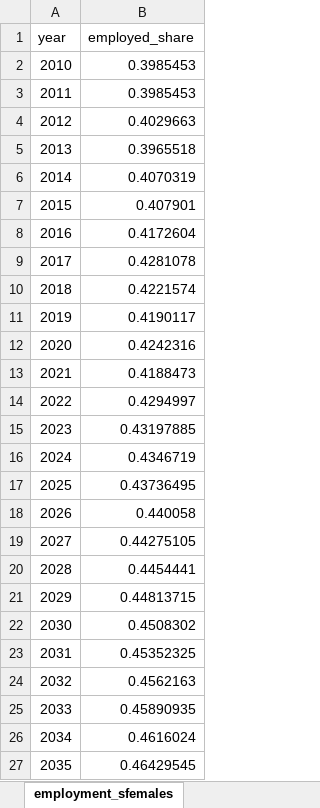
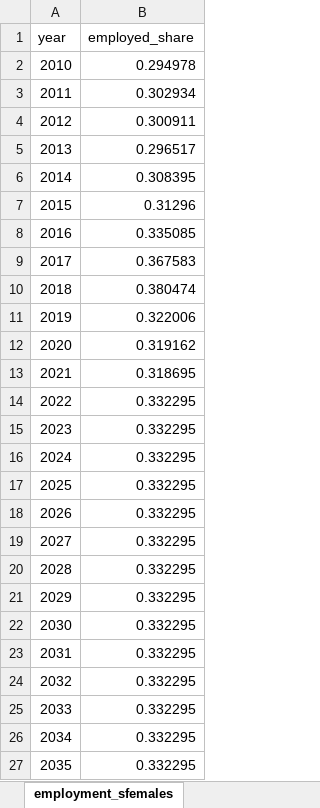
Before and after one commit to centreformicrosimulation/SimPaths, an Excel workbook: input/policy parameters.xlsx, sheet employment_sfemales, drawn as a sheet; values as stored, in another font and other column widths than the file's, no borders; the diff names each change by its address in the sheet, - before the commit and + after, or states it on an @@ line.

```diff
--- a/input/policy parameters.xlsx (sheet employment_sfemales)
+++ b/input/policy parameters.xlsx (sheet employment_sfemales)
-B2 (employed_share): 0.3985453
+B2 (employed_share): 0.294978
-B3 (employed_share): 0.3985453
+B3 (employed_share): 0.302934
-B4 (employed_share): 0.4029663
+B4 (employed_share): 0.300911
-B5 (employed_share): 0.3965518
+B5 (employed_share): 0.296517
-B6 (employed_share): 0.4070319
+B6 (employed_share): 0.308395
-B7 (employed_share): 0.407901
+B7 (employed_share): 0.31296
-B8 (employed_share): 0.4172604
+B8 (employed_share): 0.335085
-B9 (employed_share): 0.4281078
+B9 (employed_share): 0.367583
-B10 (employed_share): 0.4221574
+B10 (employed_share): 0.380474
-B11 (employed_share): 0.4190117
+B11 (employed_share): 0.322006
-B12 (employed_share): 0.4242316
+B12 (employed_share): 0.319162
-B13 (employed_share): 0.4188473
+B13 (employed_share): 0.318695
-B14 (employed_share): 0.4294997
+B14 (employed_share): 0.332295
-B15 (employed_share): 0.43197885
+B15 (employed_share): 0.332295
-B16 (employed_share): 0.4346719
+B16 (employed_share): 0.332295
-B17 (employed_share): 0.43736495
+B17 (employed_share): 0.332295
-B18 (employed_share): 0.440058
+B18 (employed_share): 0.332295
-B19 (employed_share): 0.44275105
+B19 (employed_share): 0.332295
-B20 (employed_share): 0.4454441
+B20 (employed_share): 0.332295
-B21 (employed_share): 0.44813715
+B21 (employed_share): 0.332295
-B22 (employed_share): 0.4508302
+B22 (employed_share): 0.332295
-B23 (employed_share): 0.45352325
+B23 (employed_share): 0.332295
-B24 (employed_share): 0.4562163
+B24 (employed_share): 0.332295
-B25 (employed_share): 0.45890935
+B25 (employed_share): 0.332295
-B26 (employed_share): 0.4616024
+B26 (employed_share): 0.332295
-B27 (employed_share): 0.46429545
+B27 (employed_share): 0.332295
```
Also changed, not shown: sheet employment_smales, sheet employment_couples, 3 other files.
